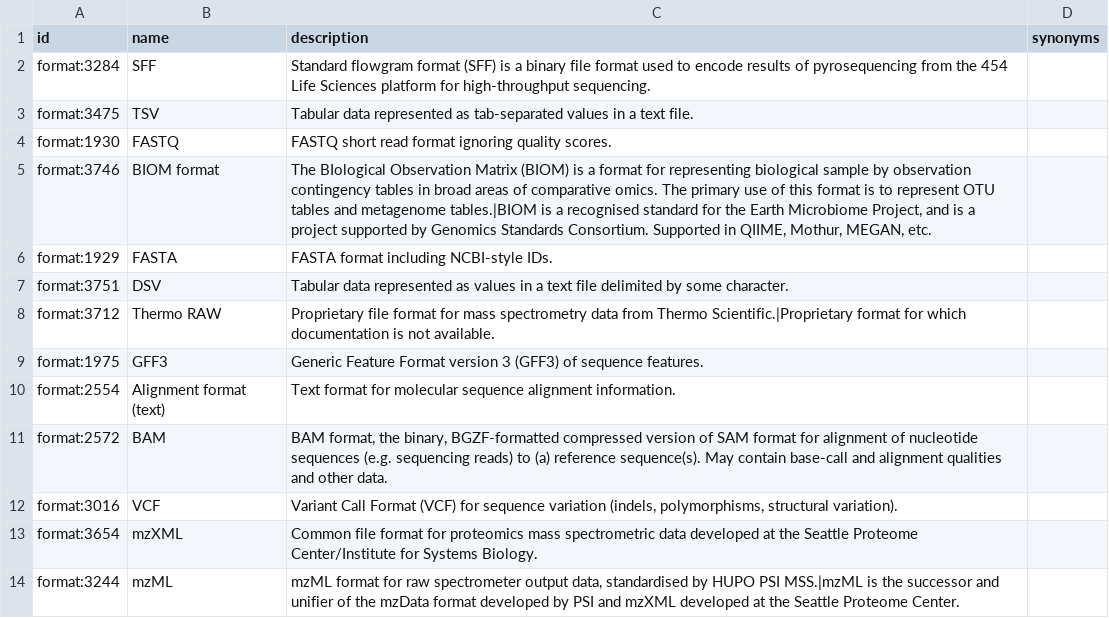
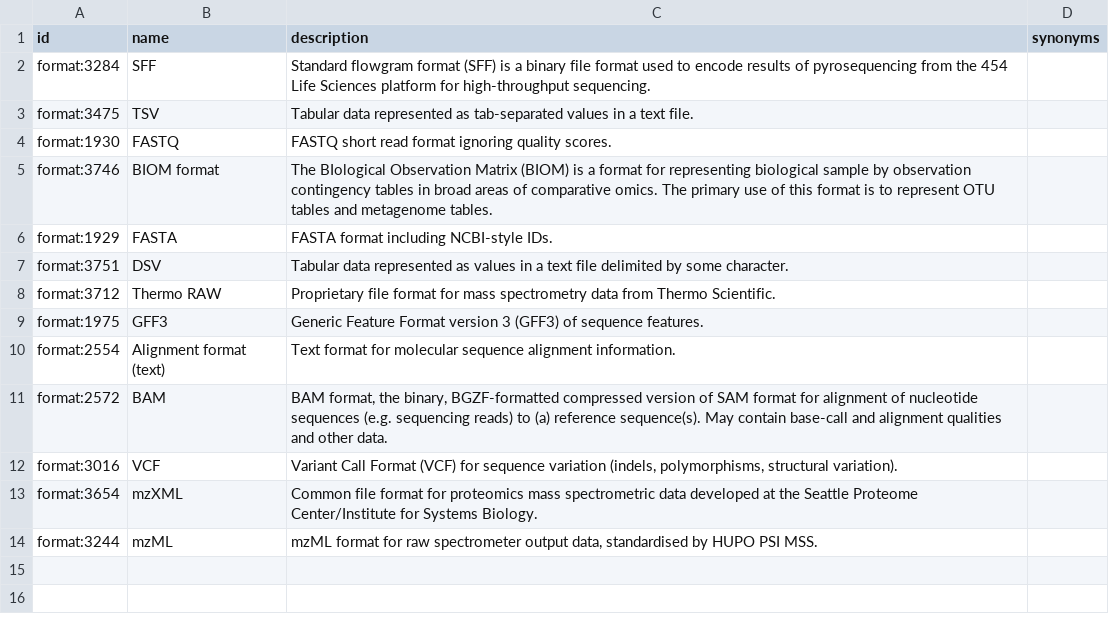
Before and after one commit to nih-cfde/c2m2, a TSV file: draft-C2M2_example_submission_data/HMP__sample_C2M2_Level_1_bdbag.contents/file_format.tsv, drawn as a sheet.

```diff
--- a/draft-C2M2_example_submission_data/HMP__sample_C2M2_Level_1_bdbag.contents/file_format.tsv
+++ b/draft-C2M2_example_submission_data/HMP__sample_C2M2_Level_1_bdbag.contents/file_format.tsv
@@ -4,6 +4,6 @@ format:3475	TSV	Tabular data represented as tab-separated values in a text file.
 format:1930	FASTQ	FASTQ short read format ignoring quality scores.	
-format:3746	BIOM format	The BIological Observation Matrix (BIOM) is a format for representing biological sample by observation contingency tables in broad areas of comparative omics. The primary use of this format is to represent OTU tables and metagenome tables.|BIOM is a recognised standard for the Earth Microbiome Project, and is a project supported by Genomics Standards Consortium. Supported in QIIME, Mothur, MEGAN, etc.	
+format:3746	BIOM format	The BIological Observation Matrix (BIOM) is a format for representing biological sample by observation contingency tables in broad areas of comparative omics. The primary use of this format is to represent OTU tables and metagenome tables.	
 format:1929	FASTA	FASTA format including NCBI-style IDs.	
 format:3751	DSV	Tabular data represented as values in a text file delimited by some character.	
-format:3712	Thermo RAW	Proprietary file format for mass spectrometry data from Thermo Scientific.|Proprietary format for which documentation is not available.	
+format:3712	Thermo RAW	Proprietary file format for mass spectrometry data from Thermo Scientific.	
 format:1975	GFF3	Generic Feature Format version 3 (GFF3) of sequence features.	
@@ -13,2 +13,2 @@ format:3016	VCF	Variant Call Format (VCF) for sequence variation (indels, polymo
 format:3654	mzXML	Common file format for proteomics mass spectrometric data developed at the Seattle Proteome Center/Institute for Systems Biology.	
-format:3244	mzML	mzML format for raw spectrometer output data, standardised by HUPO PSI MSS.|mzML is the successor and unifier of the mzData format developed by PSI and mzXML developed at the Seattle Proteome Center.	
+format:3244	mzML	mzML format for raw spectrometer output data, standardised by HUPO PSI MSS.	
```
Also changed, not shown: draft-C2M2_example_submission_data/HMP__sample_C2M2_Level_1_bdbag.contents/data_type.tsv, draft-C2M2_example_submission_data/HMP__sample_C2M2_Level_1_bdbag.contents/project_in_project.tsv, 2 other files.
